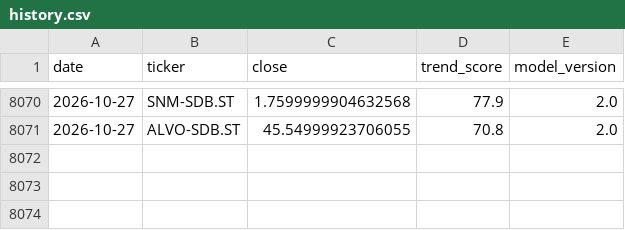
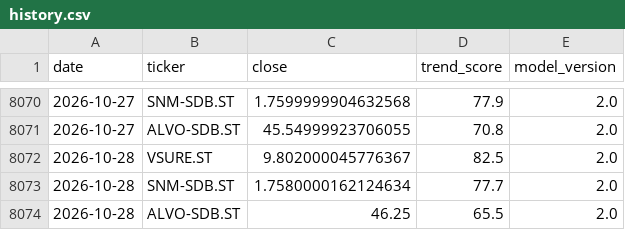
Before and after one commit to BenganTempest/Veloslimwhite, a CSV file: data/history.csv, drawn as a sheet; only a part is shown, gaps mark what is left out; the diff names each change by its address in the sheet, - before the commit and + after, or states it on an @@ line.

```diff
--- a/data/history.csv
+++ b/data/history.csv
+row 8072: 2026-10-28 | VSURE.ST | 9.802000045776367 | 82.5 | 2.0
+row 8073: 2026-10-28 | SNM-SDB.ST | 1.7580000162124634 | 77.7 | 2.0
+row 8074: 2026-10-28 | ALVO-SDB.ST | 46.25 | 65.5 | 2.0
```
Also changed, not shown: data/benchmarks.csv, data/run_log.csv, 3 other files.
